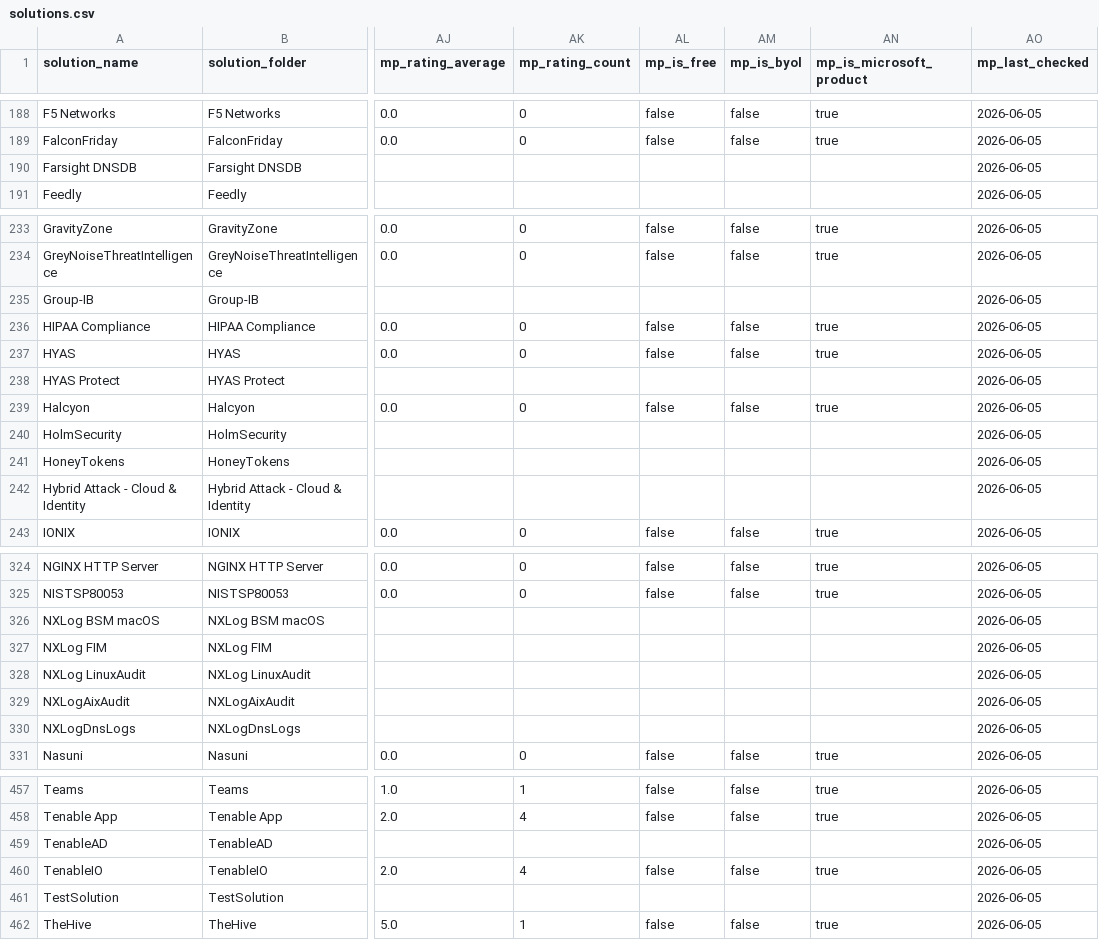
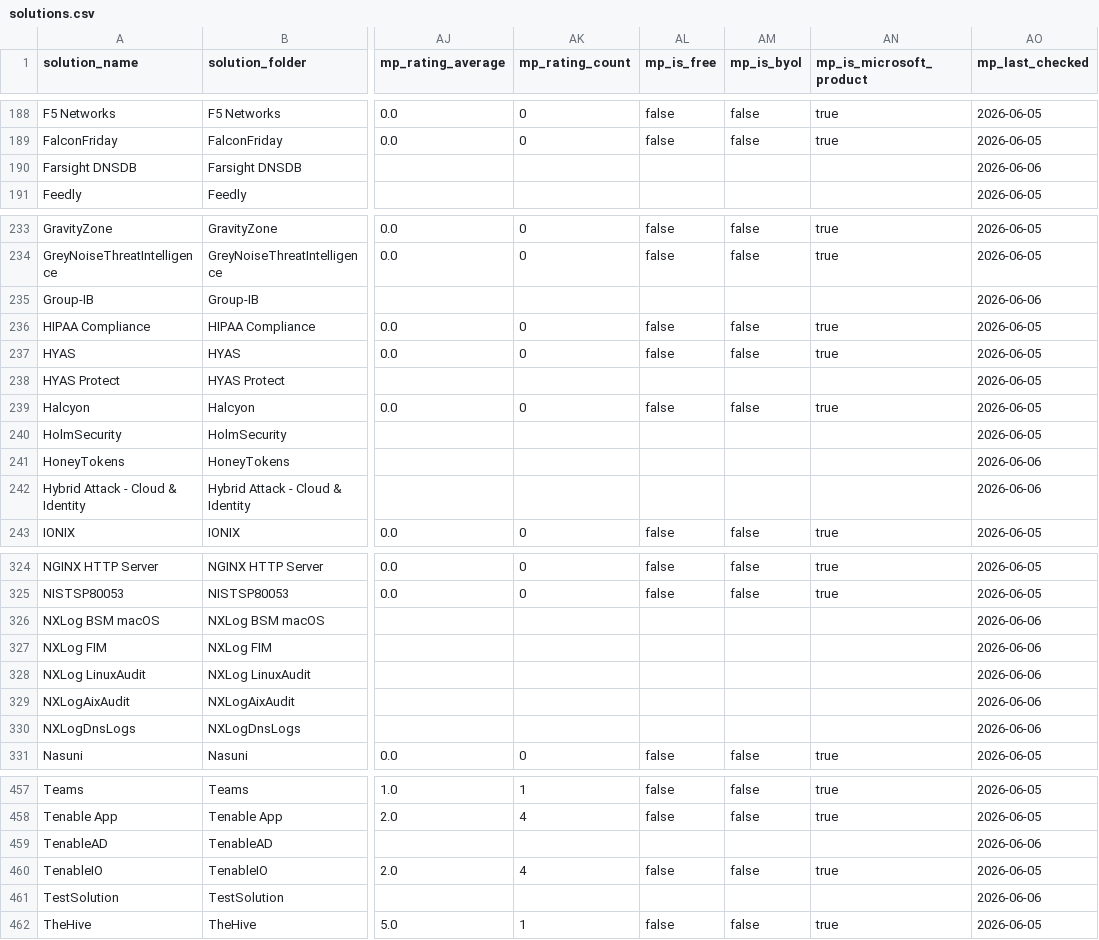
Before and after one commit to oshezaf/sentinelninja, a CSV file: Tools/Solutions Analyzer/solutions.csv, drawn as a sheet; only a part is shown, gaps mark what is left out; the diff covers the shown part only; the diff names each change by its address in the sheet, - before the commit and + after, or states it on an @@ line.

Commit message:
Refresh Solutions Analyzer docs, ASIM browser, and CSVs

```diff
--- a/Tools/Solutions Analyzer/solutions.csv
+++ b/Tools/Solutions Analyzer/solutions.csv
-AO190 (mp_last_checked): 2026-06-05
+AO190 (mp_last_checked): 2026-06-06
-AO235 (mp_last_checked): 2026-06-05
+AO235 (mp_last_checked): 2026-06-06
-AO241:AO242 (mp_last_checked): 2026-06-05
+AO241:AO242 (mp_last_checked): 2026-06-06
-AO326:AO330 (mp_last_checked): 2026-06-05
+AO326:AO330 (mp_last_checked): 2026-06-06
-AO459 (mp_last_checked): 2026-06-05
+AO459 (mp_last_checked): 2026-06-06
-AO461 (mp_last_checked): 2026-06-05
+AO461 (mp_last_checked): 2026-06-06
```
Also changed, not shown: 7 edited cells elsewhere in this file, 55 other files.
